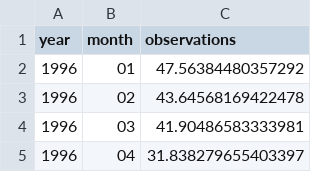
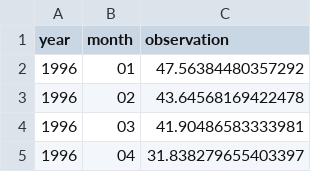
Before and after one commit to FullFact/nso-stats-fetcher, a CSV file: data/ng_inflation_cpi.csv, drawn as a sheet; only a part is shown.

```diff
--- a/data/ng_inflation_cpi.csv
+++ b/data/ng_inflation_cpi.csv
@@ -1,2 +1,2 @@
-year,month,observations
+year,month,observation
 1996,01,47.56384480357292
```
Also changed, not shown: data/uk_inflation_rpi.csv, 6 other files.
